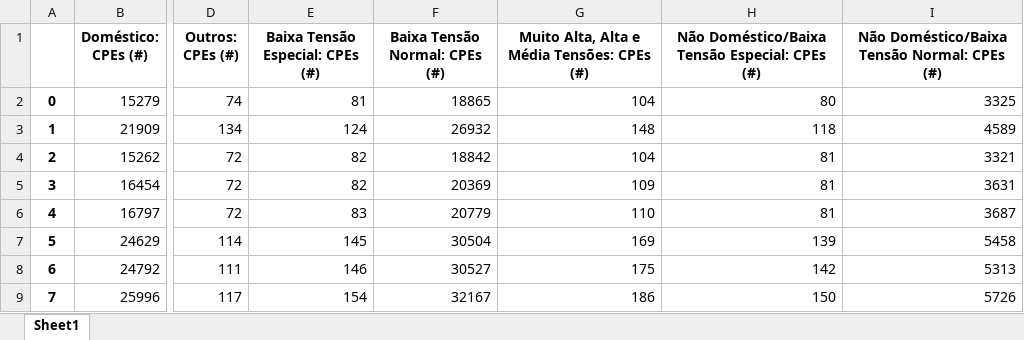
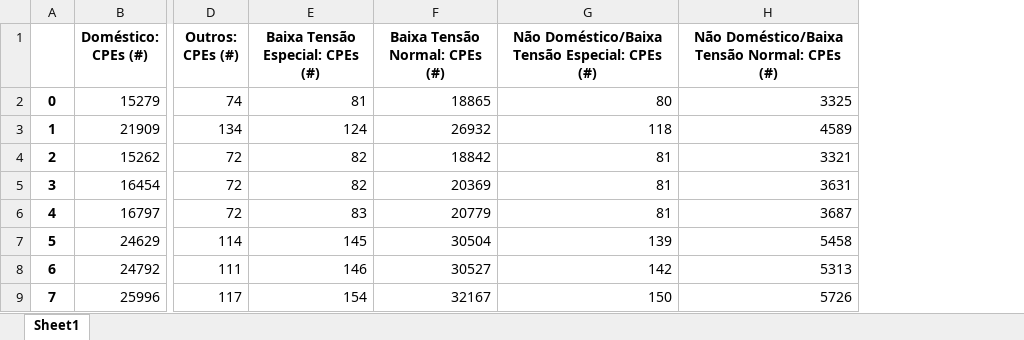
Before and after one commit to filipafranco/projetoDECD, an Excel workbook: DECD_data_agrupado.xlsx, sheet Sheet1, drawn as a sheet; only a part is shown, gaps mark what is left out; values as stored, in another font and other column widths than the file's, no borders; the diff names each change by its address in the sheet, - before the commit and + after, or states it on an @@ line.

Commit message:
Update DECD_data_agrupado.xlsx

```diff
--- a/DECD_data_agrupado.xlsx (sheet Sheet1)
+++ b/DECD_data_agrupado.xlsx (sheet Sheet1)
-column G, rows 1-9: Muito Alta, Alta e Média Tensões: CPEs (#) | 104 | 148 | 104 | 109 | 110 | 169 | 175 | 186
```
